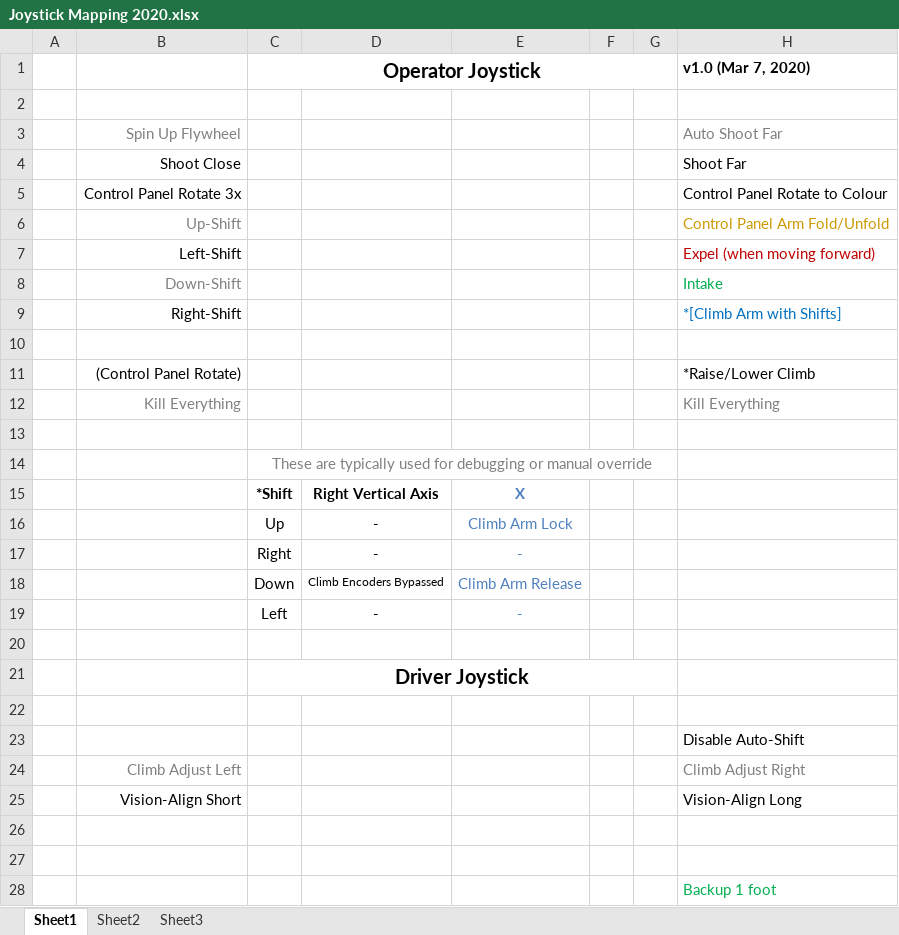
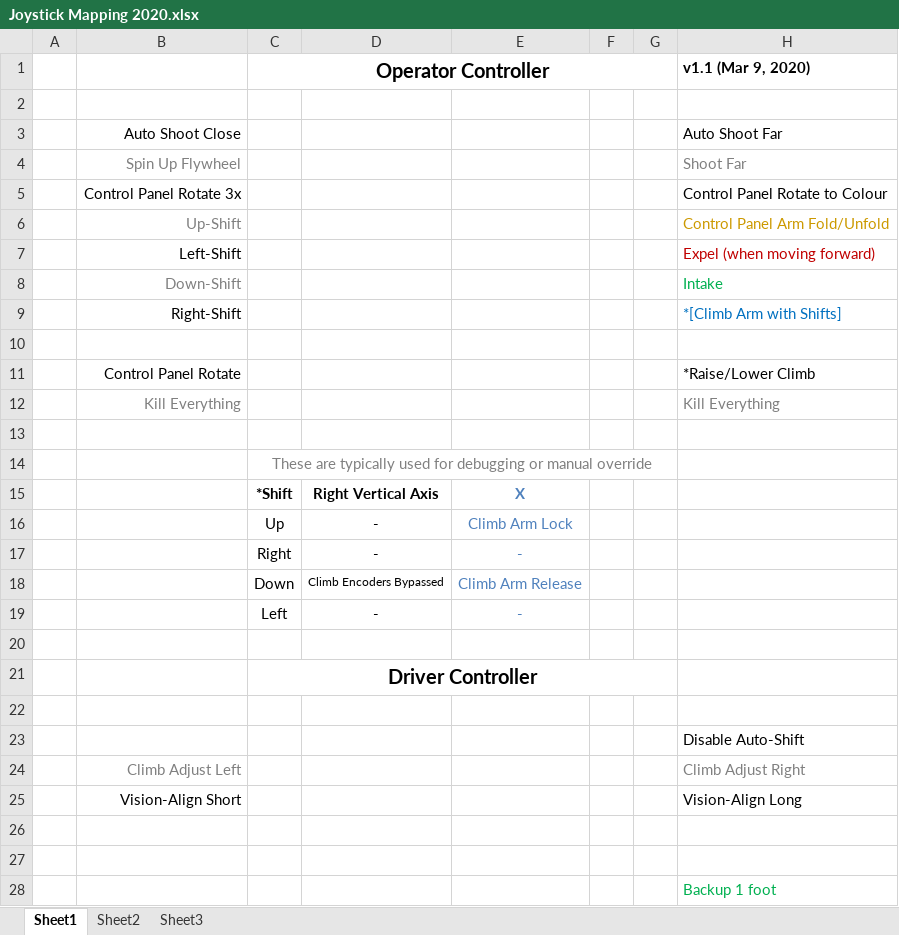
Before and after one commit to 4917EDSS/2020repo, an Excel workbook: 2020CompetitionBot/Joystick Mapping 2020.xlsx, sheet Sheet1, drawn as a sheet; only a part is shown; values as stored, in another font and other column widths than the file's, no borders; charts and pictures not drawn; removed rows and columns are numbered as before the commit, all else as after; the diff names each change by its address in the sheet, - before the commit and + after, or states it on an @@ line.

```diff
--- a/2020CompetitionBot/Joystick Mapping 2020.xlsx (sheet Sheet1)
+++ b/2020CompetitionBot/Joystick Mapping 2020.xlsx (sheet Sheet1)
-row 1:  |  | Operator Joystick |  |  |  |  | v1.0 (Mar 7, 2020)
+row 1:  |  | Operator Controller |  |  |  |  | v1.1 (Mar 9, 2020)
+row 3:  | Auto Shoot Close |  |  |  |  |  | Auto Shoot Far
-H4: Auto Shoot Far
+H4: Shoot Far
-row 4:  | Shoot Close |  |  |  |  |  | Shoot Far
-B11: (Control Panel Rotate)
+B11: Control Panel Rotate
-C21: Driver Joystick
+C21: Driver Controller
```
Also changed, not shown: charts or pictures, 6 other files.
